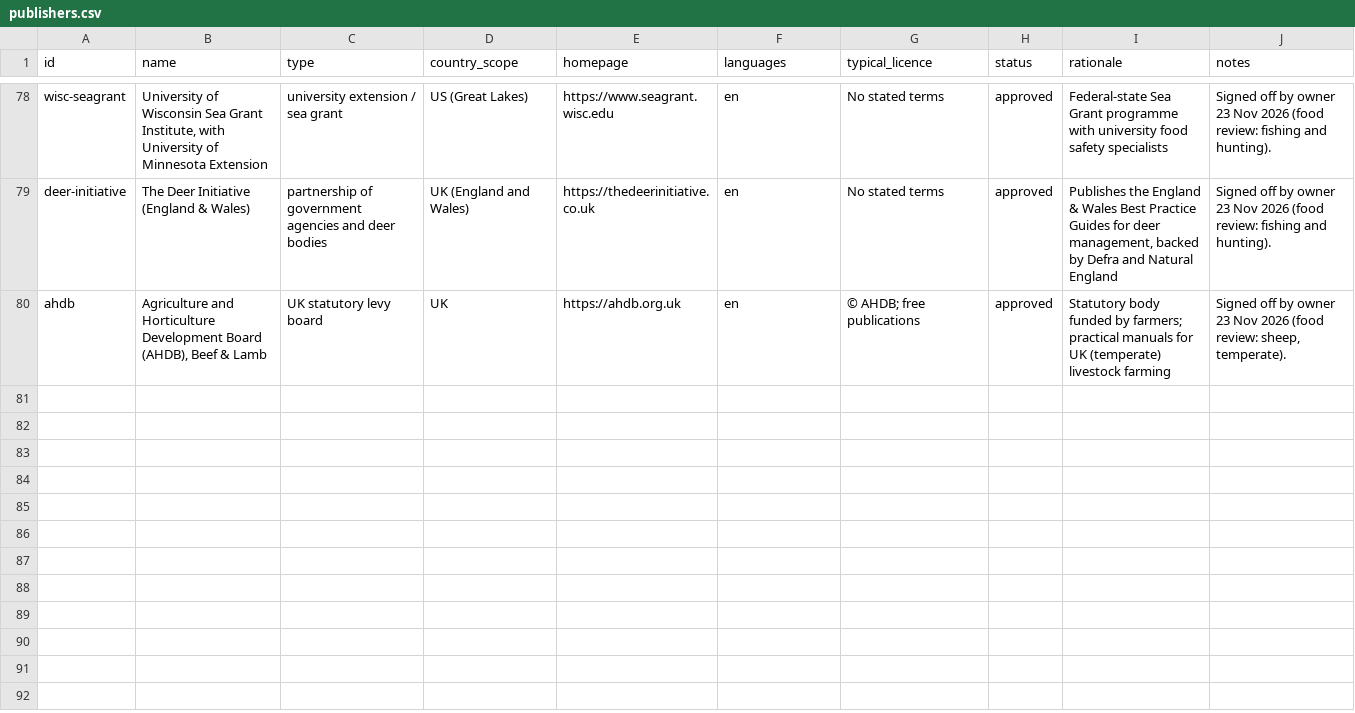
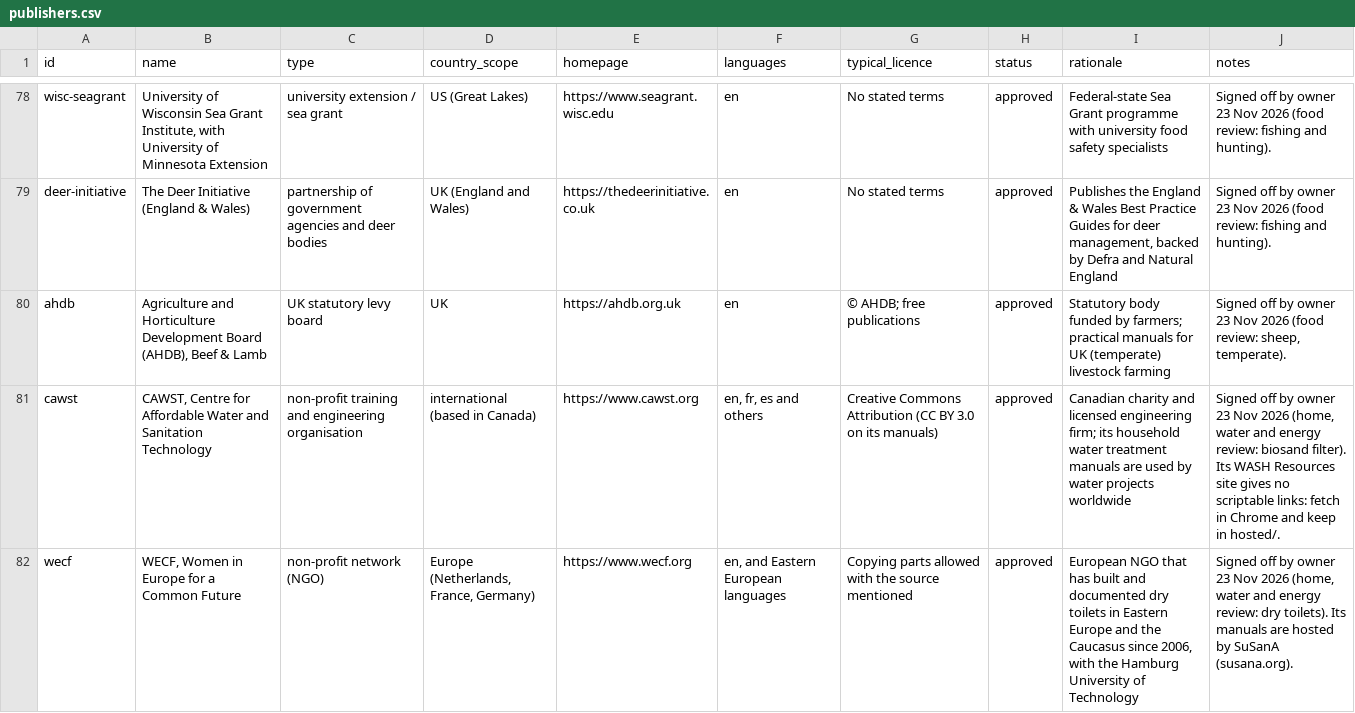
Before and after one commit to hbarakat140/knowledge-arc, a CSV file: catalog/publishers.csv, drawn as a sheet; only a part is shown, gaps mark what is left out.

```diff
--- a/catalog/publishers.csv
+++ b/catalog/publishers.csv
@@ -80 +80,3 @@ deer-initiative,The Deer Initiative (England & Wales),partnership of government
 ahdb,"Agriculture and Horticulture Development Board (AHDB), Beef & Lamb",UK statutory levy board,UK,https://ahdb.org.uk,en,© AHDB; free publications,approved,Statutory body funded by farmers; practical manuals for UK (temperate) livestock farming,"Signed off by owner 23 Nov 2026 (food review: sheep, temperate)."
+cawst,"CAWST, Centre for Affordable Water and Sanitation Technology",non-profit training and engineering organisation,international (based in Canada),https://www.cawst.org,"en, fr, es and others",Creative Commons Attribution (CC BY 3.0 on its manuals),approved,Canadian charity and licensed engineering firm; its household water treatment manuals are used by water projects worldwide,"Signed off by owner 23 Nov 2026 (home, water and energy review: biosand filter). Its WASH Resources site gives no scriptable links: fetch in Chrome and keep in hosted/."
+wecf,"WECF, Women in Europe for a Common Future",non-profit network (NGO),"Europe (Netherlands, France, Germany)",https://www.wecf.org,"en, and Eastern European languages",Copying parts allowed with the source mentioned,approved,"European NGO that has built and documented dry toilets in Eastern Europe and the Caucasus since 2006, with the Hamburg University of Technology","Signed off by owner 23 Nov 2026 (home, water and energy review: dry toilets). Its manuals are hosted by SuSanA (susana.org)."
```
Also changed, not shown: catalog/catalog.csv, catalog/coverage.csv, 3 other files.
